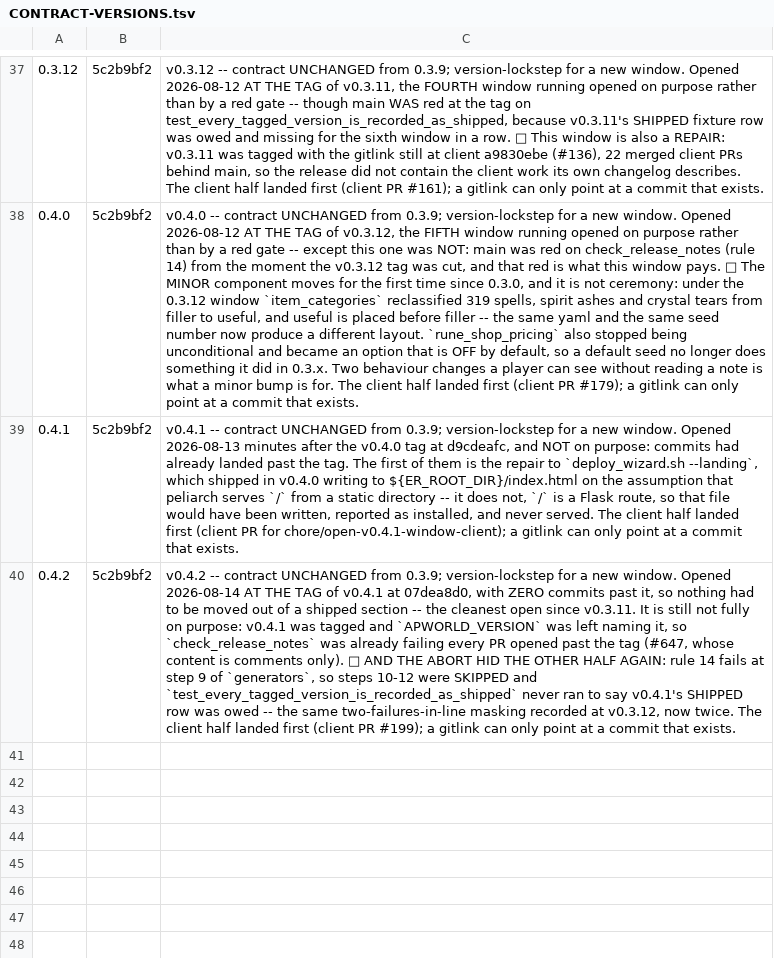
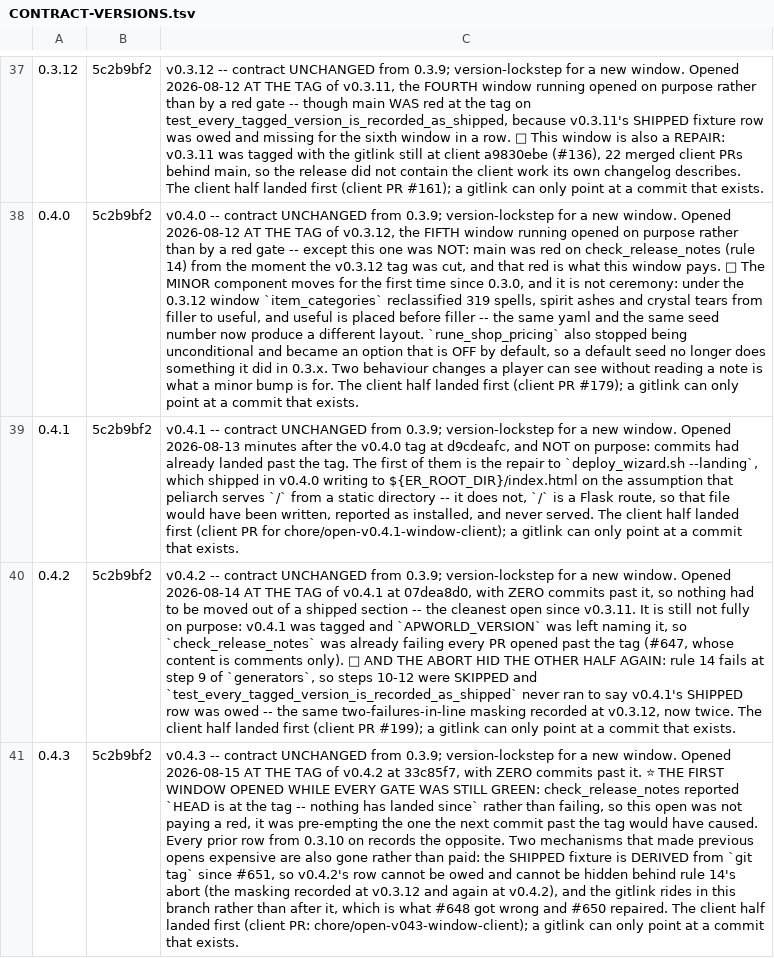
Before and after one commit to 4laric/er-archipelago, a TSV file: release/CONTRACT-VERSIONS.tsv, drawn as a sheet; only a part is shown, gaps mark what is left out; the diff names each change by its address in the sheet, - before the commit and + after, or states it on an @@ line.

Commit message:
chore: open the v0.4.3 window -- before a gate went red, for the first time
v0.4.2 was tagged at 33c85f7, which is main HEAD, so APWORLD_VERSION still names the
version that already shipped. check_release_notes currently PASSES, because it reports
"HEAD is at the tag -- nothing has landed since" -- and it would have gone red on the
first commit past it. That commit is now this one instead of somebody's feature PR.

Every window from v0.3.10 on was opened either by a red rule-14 gate or minutes after a
tag had already reddened it; the ledger rows say so in their own words. This is the
first one opened while everything was still green.

Four version sites move to 0.4.3 (archipelago.json, contract.py, options-metadata.json,
wizard.html -- wizard.html carries its own embedded copy of the metadata and is not
generated from it, so it has to be edited too). CONTRACT_HASH is unmoved at 5c2b9bf2,
the shape the contract has had since 0.3.9, so this is version-lockstep: a v0.4.2 client
still handshakes with a v0.4.3 seed. Verified by loading contract.py, not assumed --
worth checking this window because #667 retired three options inside it, and those three
turned out to be world-side options rather than contract keys.

The gitlink RIDES IN THIS BRANCH. #648 merged without it and reddened main on the
cross-side gate, which #650 then had to repair; there is no reason to repeat that.
The client half landed first, because a gitlink can only point at a commit that exists.

Run locally, all green: check_version_sites (4 sites agree), check_release_notes,
check_contract_version, check_channels, gen_contract.py (idempotent -- CONTRACT.md and
contract.json unchanged, contract_gen.rs was regenerated in the client half),
test_gf_contract_versions (8 tests), the four AP-free wizard gates, gf_suite_ledger.

🛑 If the client PR is squash-merged the pinned sha stops existing on client main; the
gitlink then wants re-pointing at client main HEAD before this merges.

```diff
--- a/release/CONTRACT-VERSIONS.tsv
+++ b/release/CONTRACT-VERSIONS.tsv
+row 41: 0.4.3 | 5c2b9bf2 | v0.4.3 -- contract UNCHANGED from 0.3.9; version-lockstep for a new window. Opened 2026-08-15 AT THE TAG of v0.4.2 at 33c85f7, with ZERO commits past it. ⭐ THE FIRST WINDOW OPENED WHILE EVERY GATE WAS STILL GREEN: check_release_notes reported `HEAD is at the tag -- nothing has landed since` rather than failing, so this open was not paying a red, it was pre-empting the one the next commit past the tag would have caused. Every prior row from 0.3.10 on records the opposite. Two mechanisms that made previous opens expensive are also gone rather than paid: the SHIPPED fixture is DERIVED from `git tag` since #651, so v0.4.2's row cannot be owed and cannot be hidden behind rule 14's abort (the masking recorded at v0.3.12 and again at v0.4.2), and the gitlink rides in this branch rather than after it, which is what #648 got wrong and #650 repaired. The client half landed first (client PR: chore/open-v043-window-client); a gitlink can only point at a commit that exists.
```
Also changed, not shown: release/CHANNELS.tsv, 6 other files.
